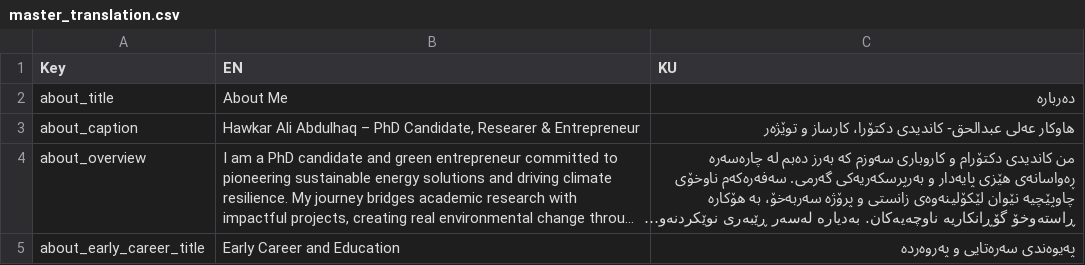
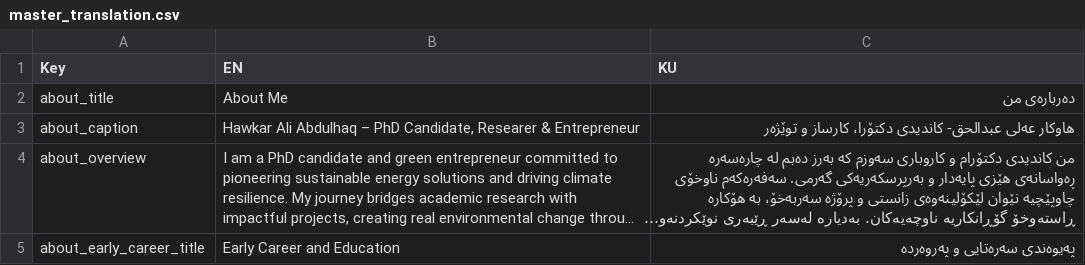
Before and after one commit to hawkarabdulhaq/pythondemo, a CSV file: translations/csv/master_translation.csv, drawn as a sheet; only a part is shown; long unchanged cells end in ….

Commit message:
Updated translations via Streamlit app

```diff
--- a/translations/csv/master_translation.csv
+++ b/translations/csv/master_translation.csv
@@ -1,3 +1,3 @@
 Key,EN,KU
-about_title,About Me,دەربارە
+about_title,About Me,دەربارەی من
 about_caption,"Hawkar Ali Abdulhaq – PhD Candidate, Researer & Entrepreneur",هاوکار عەلی عبدالحق- کاندیدی دکتۆرا، کارساز و توێژەر
```
